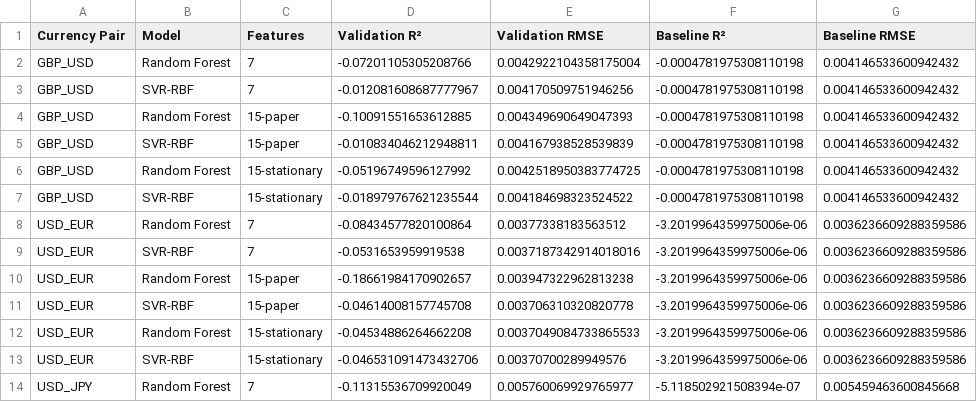
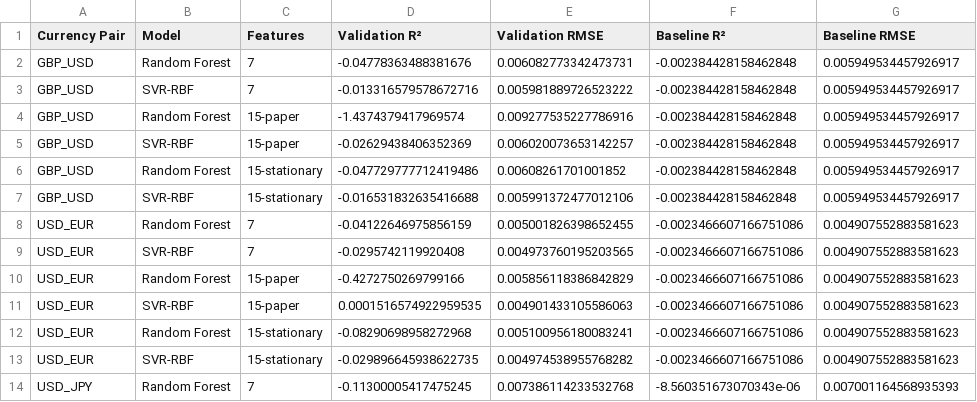
Before and after one commit to namithar18/Foreign-exchange-forecast, a CSV file: results/regression_validation_results.csv, drawn as a sheet; only a part is shown; the diff covers the shown part only.

```diff
--- a/results/regression_validation_results.csv
+++ b/results/regression_validation_results.csv
@@ -1,14 +1,14 @@
 Currency Pair,Model,Features,Validation R²,Validation RMSE,Baseline R²,Baseline RMSE
-GBP_USD,Random Forest,7,-0.07201105305208766,0.0042922104358175004,-0.0004781975308110198,0.004146533600942432
-GBP_USD,SVR-RBF,7,-0.012081608687777967,0.004170509751946256,-0.0004781975308110198,0.004146533600942432
-GBP_USD,Random Forest,15-paper,-0.10091551653612885,0.004349690649047393,-0.0004781975308110198,0.004146533600942432
-GBP_USD,SVR-RBF,15-paper,-0.010834046212948811,0.004167938528539839,-0.0004781975308110198,0.004146533600942432
-GBP_USD,Random Forest,15-stationary,-0.05196749596127992,0.0042518950383774725,-0.0004781975308110198,0.004146533600942432
-GBP_USD,SVR-RBF,15-stationary,-0.018979767621235544,0.004184698323524522,-0.0004781975308110198,0.004146533600942432
-USD_EUR,Random Forest,7,-0.08434577820100864,0.00377338183563512,-3.2019964359975006e-06,0.0036236609288359586
-USD_EUR,SVR-RBF,7,-0.0531653959919538,0.0037187342914018016,-3.2019964359975006e-06,0.0036236609288359586
-USD_EUR,Random Forest,15-paper,-0.18661984170902657,0.003947322962813238,-3.2019964359975006e-06,0.0036236609288359586
-USD_EUR,SVR-RBF,15-paper,-0.04614008157745708,0.003706310320820778,-3.2019964359975006e-06,0.0036236609288359586
-USD_EUR,Random Forest,15-stationary,-0.04534886264662208,0.0037049084733865533,-3.2019964359975006e-06,0.0036236609288359586
-USD_EUR,SVR-RBF,15-stationary,-0.046531091473432706,0.00370700289949576,-3.2019964359975006e-06,0.0036236609288359586
-USD_JPY,Random Forest,7,-0.11315536709920049,0.005760069929765977,-5.118502921508394e-07,0.005459463600845668
+GBP_USD,Random Forest,7,-0.04778363488381676,0.006082773342473731,-0.002384428158462848,0.005949534457926917
+GBP_USD,SVR-RBF,7,-0.013316579578672716,0.005981889726523222,-0.002384428158462848,0.005949534457926917
+GBP_USD,Random Forest,15-paper,-1.4374379417969574,0.009277535227786916,-0.002384428158462848,0.005949534457926917
+GBP_USD,SVR-RBF,15-paper,-0.02629438406352369,0.006020073653142257,-0.002384428158462848,0.005949534457926917
+GBP_USD,Random Forest,15-stationary,-0.047729777712419486,0.00608261701001852,-0.002384428158462848,0.005949534457926917
+GBP_USD,SVR-RBF,15-stationary,-0.016531832635416688,0.005991372477012106,-0.002384428158462848,0.005949534457926917
+USD_EUR,Random Forest,7,-0.04122646975856159,0.005001826398652455,-0.0023466607166751086,0.004907552883581623
+USD_EUR,SVR-RBF,7,-0.0295742119920408,0.004973760195203565,-0.0023466607166751086,0.004907552883581623
+USD_EUR,Random Forest,15-paper,-0.4272750269799166,0.005856118386842829,-0.0023466607166751086,0.004907552883581623
+USD_EUR,SVR-RBF,15-paper,0.0001516574922959535,0.004901433105586063,-0.0023466607166751086,0.004907552883581623
+USD_EUR,Random Forest,15-stationary,-0.08290698958272968,0.005100956180083241,-0.0023466607166751086,0.004907552883581623
+USD_EUR,SVR-RBF,15-stationary,-0.029896645938622735,0.004974538955768282,-0.0023466607166751086,0.004907552883581623
+USD_JPY,Random Forest,7,-0.11300005417475245,0.007386114233532768,-8.560351673070343e-06,0.007001164568935393
```
Also changed, not shown: 20 edited cells elsewhere in this file, results/classification_test_predictions.csv, results/classification_test_results.csv, 23 other files.
